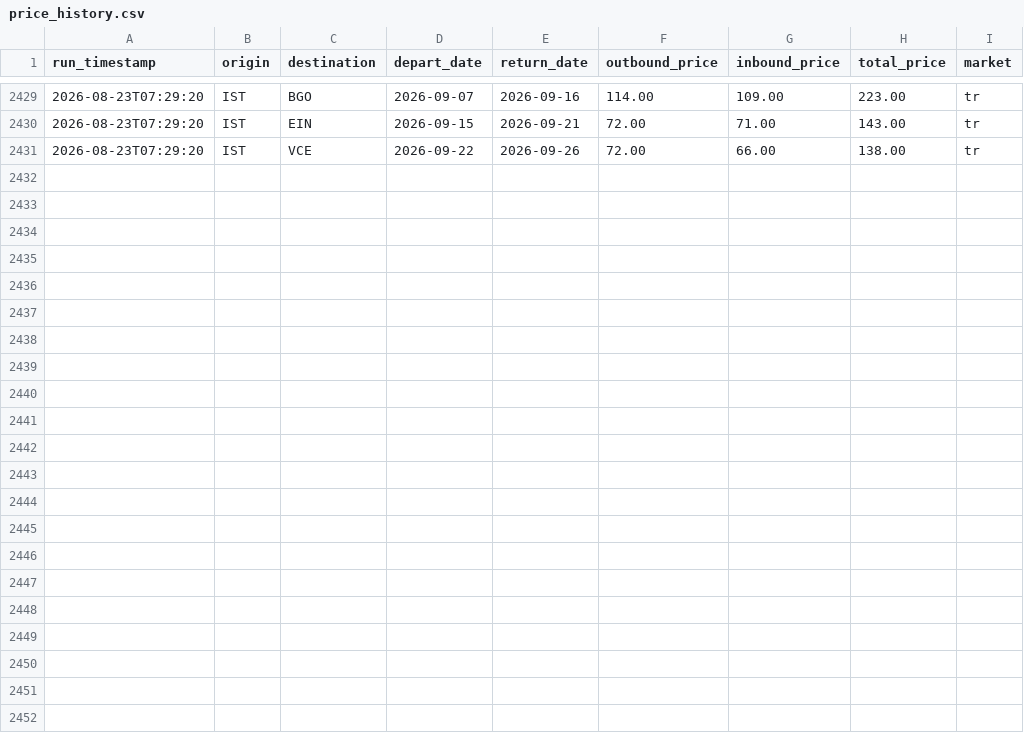
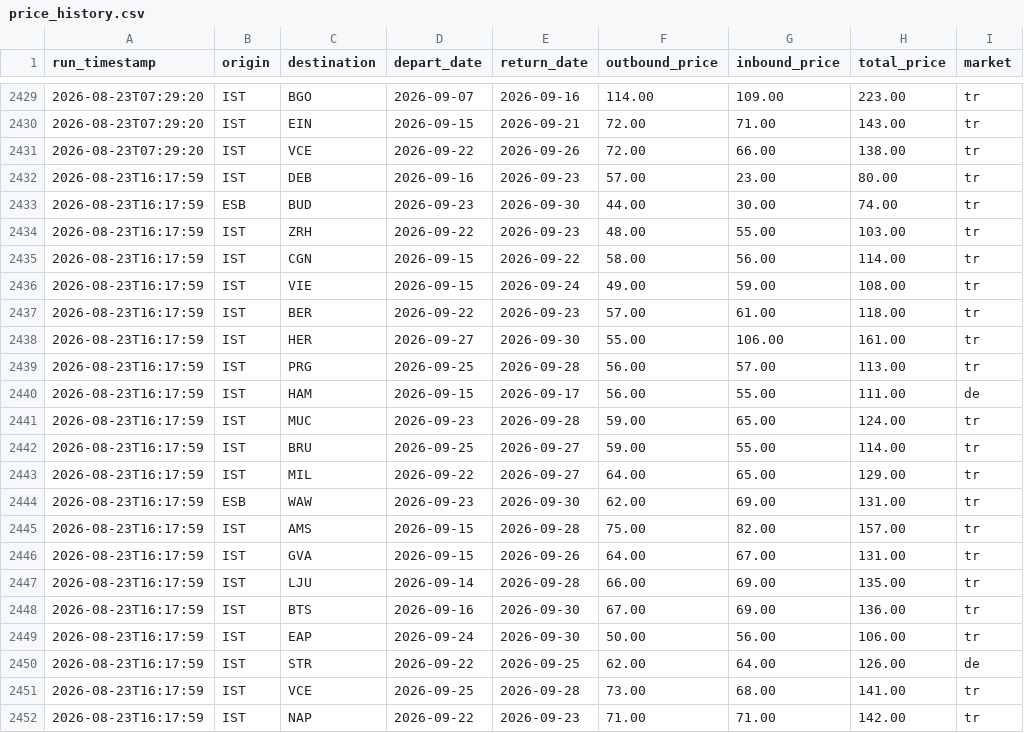
Before and after one commit to SaitomoPM/flight-watcher, a CSV file: data/price_history.csv, drawn as a sheet; only a part is shown, gaps mark what is left out.

```diff
--- a/data/price_history.csv
+++ b/data/price_history.csv
@@ -2431 +2431,22 @@ run_timestamp,origin,destination,depart_date,return_date,outbound_price,inbound_
 2026-08-23T07:29:20,IST,VCE,2026-09-22,2026-09-26,72.00,66.00,138.00,tr
+2026-08-23T16:17:59,IST,DEB,2026-09-16,2026-09-23,57.00,23.00,80.00,tr
+2026-08-23T16:17:59,ESB,BUD,2026-09-23,2026-09-30,44.00,30.00,74.00,tr
+2026-08-23T16:17:59,IST,ZRH,2026-09-22,2026-09-23,48.00,55.00,103.00,tr
+2026-08-23T16:17:59,IST,CGN,2026-09-15,2026-09-22,58.00,56.00,114.00,tr
+2026-08-23T16:17:59,IST,VIE,2026-09-15,2026-09-24,49.00,59.00,108.00,tr
+2026-08-23T16:17:59,IST,BER,2026-09-22,2026-09-23,57.00,61.00,118.00,tr
+2026-08-23T16:17:59,IST,HER,2026-09-27,2026-09-30,55.00,106.00,161.00,tr
+2026-08-23T16:17:59,IST,PRG,2026-09-25,2026-09-28,56.00,57.00,113.00,tr
+2026-08-23T16:17:59,IST,HAM,2026-09-15,2026-09-17,56.00,55.00,111.00,de
+2026-08-23T16:17:59,IST,MUC,2026-09-23,2026-09-28,59.00,65.00,124.00,tr
+2026-08-23T16:17:59,IST,BRU,2026-09-25,2026-09-27,59.00,55.00,114.00,tr
+2026-08-23T16:17:59,IST,MIL,2026-09-22,2026-09-27,64.00,65.00,129.00,tr
+2026-08-23T16:17:59,ESB,WAW,2026-09-23,2026-09-30,62.00,69.00,131.00,tr
+2026-08-23T16:17:59,IST,AMS,2026-09-15,2026-09-28,75.00,82.00,157.00,tr
+2026-08-23T16:17:59,IST,GVA,2026-09-15,2026-09-26,64.00,67.00,131.00,tr
+2026-08-23T16:17:59,IST,LJU,2026-09-14,2026-09-28,66.00,69.00,135.00,tr
+2026-08-23T16:17:59,IST,BTS,2026-09-16,2026-09-30,67.00,69.00,136.00,tr
+2026-08-23T16:17:59,IST,EAP,2026-09-24,2026-09-30,50.00,56.00,106.00,tr
+2026-08-23T16:17:59,IST,STR,2026-09-22,2026-09-25,62.00,64.00,126.00,de
+2026-08-23T16:17:59,IST,VCE,2026-09-25,2026-09-28,73.00,68.00,141.00,tr
+2026-08-23T16:17:59,IST,NAP,2026-09-22,2026-09-23,71.00,71.00,142.00,tr
```
